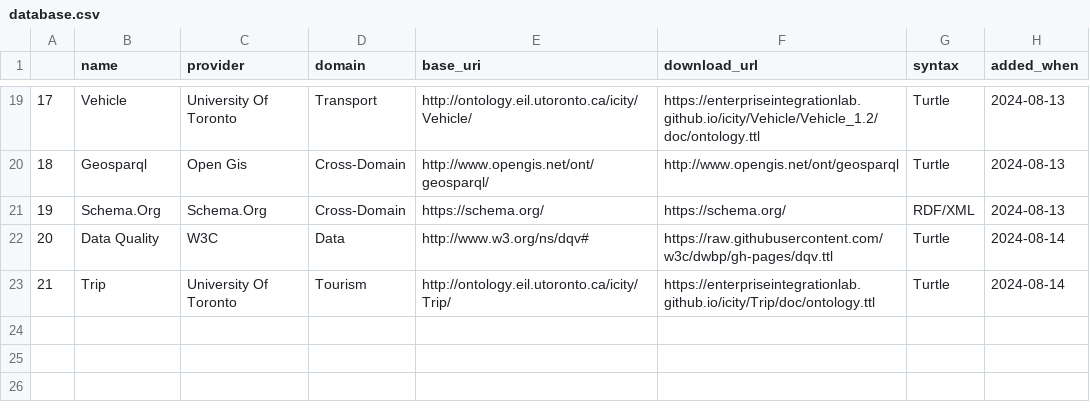
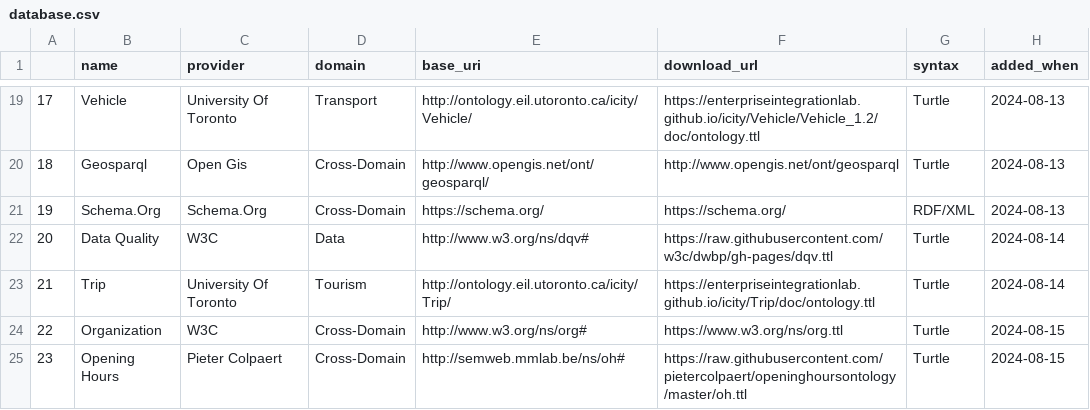
Before and after one commit to EonaX/ontology-visual-tool, a CSV file: data/database.csv, drawn as a sheet; only a part is shown, gaps mark what is left out; the diff names each change by its address in the sheet, - before the commit and + after, or states it on an @@ line.

```diff
--- a/data/database.csv
+++ b/data/database.csv
+row 24: 22 | Organization | W3C | Cross-Domain | http://www.w3.org/ns/org# | https://www.w3.org/ns/org.ttl | Turtle | 2024-08-15
+row 25: 23 | Opening Hours | Pieter Colpaert | Cross-Domain | http://semweb.mmlab.be/ns/oh# | https://raw.githubusercontent.com/pietercolpaert/openinghoursontology/master/oh.ttl | Turtle | 2024-08-15
```
